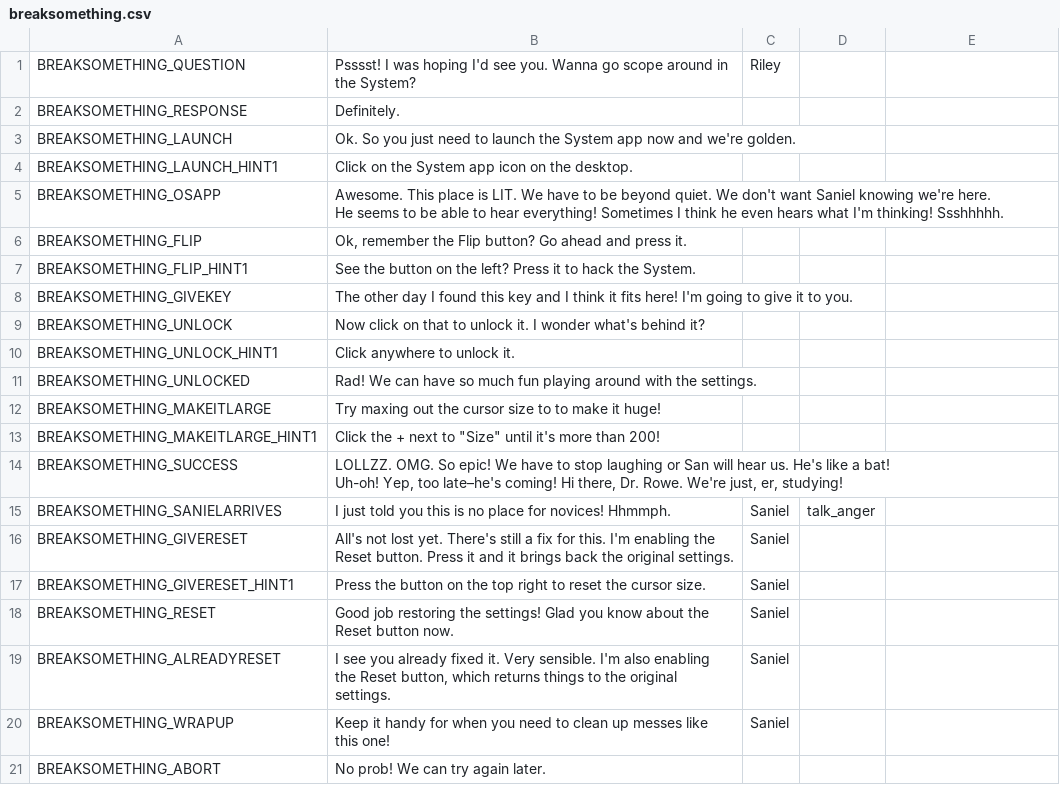
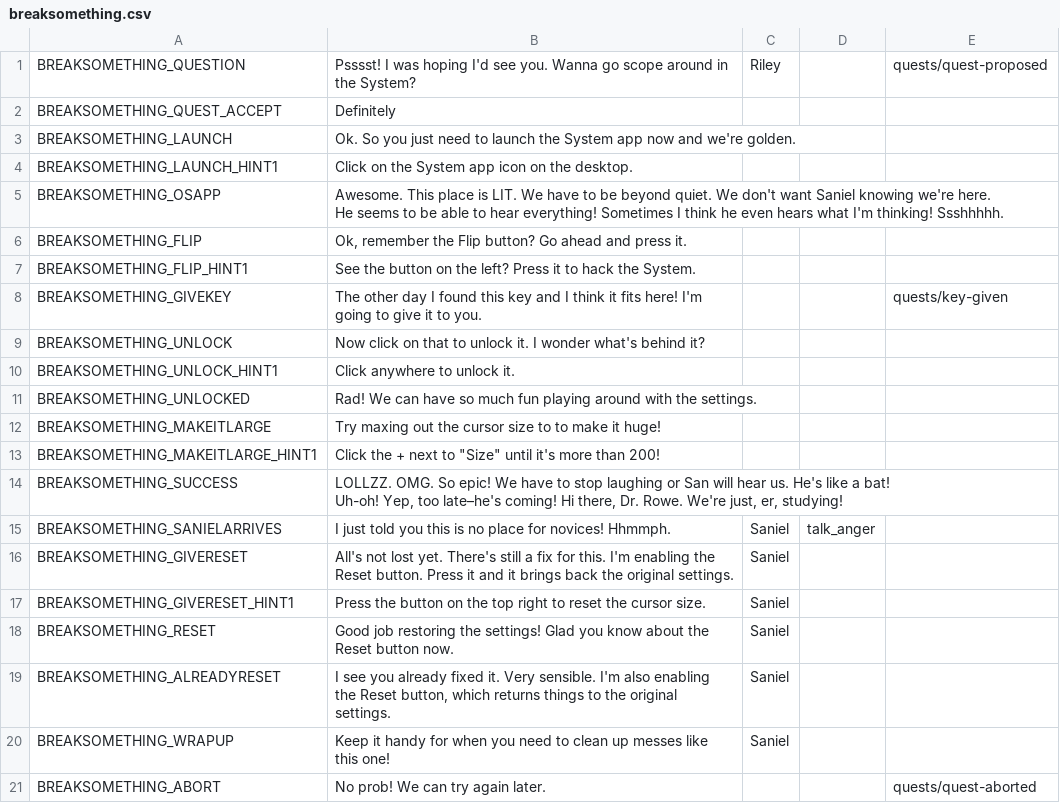
Before and after one commit to endlessm/clubhouse, a CSV file: data/quests_strings/breaksomething.csv, drawn as a sheet.

```diff
--- a/data/quests_strings/breaksomething.csv
+++ b/data/quests_strings/breaksomething.csv
@@ -1,3 +1,3 @@
-BREAKSOMETHING_QUESTION,Psssst! I was hoping I'd see you. Wanna go scope around in the System?,Riley,,
-BREAKSOMETHING_RESPONSE,Definitely. ,,,
+BREAKSOMETHING_QUESTION,Psssst! I was hoping I'd see you. Wanna go scope around in the System?,Riley,,quests/quest-proposed
+BREAKSOMETHING_QUEST_ACCEPT,Definitely,,,
 BREAKSOMETHING_LAUNCH,Ok. So you just need to launch the System app now and we're golden. ,,,
@@ -9,3 +9,3 @@ BREAKSOMETHING_FLIP,"Ok, remember the Flip button? Go ahead and press it.",,,
 BREAKSOMETHING_FLIP_HINT1,See the button on the left? Press it to hack the System.,,,
-BREAKSOMETHING_GIVEKEY,The other day I found this key and I think it fits here! I'm going to give it to you.,,,
+BREAKSOMETHING_GIVEKEY,The other day I found this key and I think it fits here! I'm going to give it to you.,,,quests/key-given
 BREAKSOMETHING_UNLOCK,Now click on that to unlock it. I wonder what's behind it?,,,
@@ -24,2 +24,2 @@ BREAKSOMETHING_ALREADYRESET,"I see you already fixed it. Very sensible. I'm also
 BREAKSOMETHING_WRAPUP,Keep it handy for when you need to clean up messes like this one!,Saniel,,
-BREAKSOMETHING_ABORT,No prob! We can try again later. ,,,
+BREAKSOMETHING_ABORT,No prob! We can try again later. ,,,quests/quest-aborted
```
Also changed, not shown: data/quests_strings/fizzics2.csv, data/quests_strings/fizzicscode2.csv, 8 other files.
